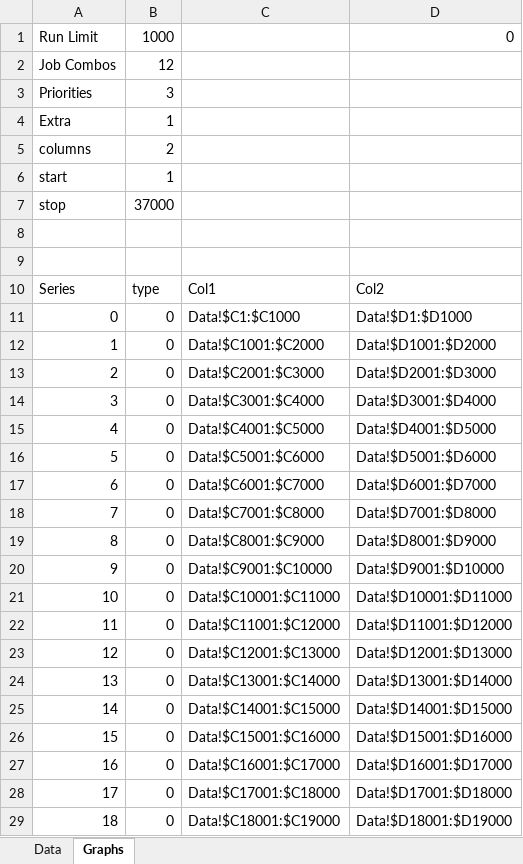
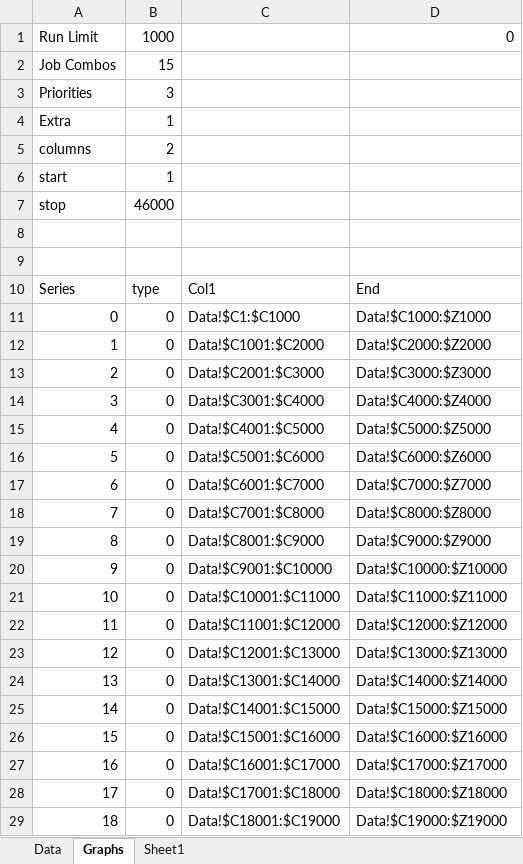
Before and after one commit to thelasteiko/499-role-simulation, an Excel workbook: log/data_summary.xlsx, sheet Graphs, drawn as a sheet; only a part is shown; values as stored, in another font and other column widths than the file's, no borders; charts and pictures not drawn; the diff covers the shown part only; the diff names each change by its address in the sheet, - before the commit and + after, or states it on an @@ line.

```diff
--- a/log/data_summary.xlsx (sheet Graphs)
+++ b/log/data_summary.xlsx (sheet Graphs)
+sheet tab: Sheet1
-B2: 12
+B2: 15
-B7: 37000
+B7: 46000
-D10: Col2
+D10: End
-D11: Data!$D1:$D1000
+D11: Data!$C1000:$Z1000
-D12: Data!$D1001:$D2000
+D12: Data!$C2000:$Z2000
-D13: Data!$D2001:$D3000
+D13: Data!$C3000:$Z3000
-D14: Data!$D3001:$D4000
+D14: Data!$C4000:$Z4000
-D15: Data!$D4001:$D5000
+D15: Data!$C5000:$Z5000
-D16: Data!$D5001:$D6000
+D16: Data!$C6000:$Z6000
-D17: Data!$D6001:$D7000
+D17: Data!$C7000:$Z7000
-D18: Data!$D7001:$D8000
+D18: Data!$C8000:$Z8000
-D19: Data!$D8001:$D9000
+D19: Data!$C9000:$Z9000
-D20: Data!$D9001:$D10000
+D20: Data!$C10000:$Z10000
-D21: Data!$D10001:$D11000
+D21: Data!$C11000:$Z11000
-D22: Data!$D11001:$D12000
+D22: Data!$C12000:$Z12000
-D23: Data!$D12001:$D13000
+D23: Data!$C13000:$Z13000
-D24: Data!$D13001:$D14000
+D24: Data!$C14000:$Z14000
-D25: Data!$D14001:$D15000
+D25: Data!$C15000:$Z15000
-D26: Data!$D15001:$D16000
+D26: Data!$C16000:$Z16000
-D27: Data!$D16001:$D17000
+D27: Data!$C17000:$Z17000
-D28: Data!$D17001:$D18000
+D28: Data!$C18000:$Z18000
-D29: Data!$D18001:$D19000
+D29: Data!$C19000:$Z19000
```
Also changed, not shown: 3 added rows and 24 edited cells elsewhere in this sheet, formulas that keep their value, charts or pictures, 16 other files.
